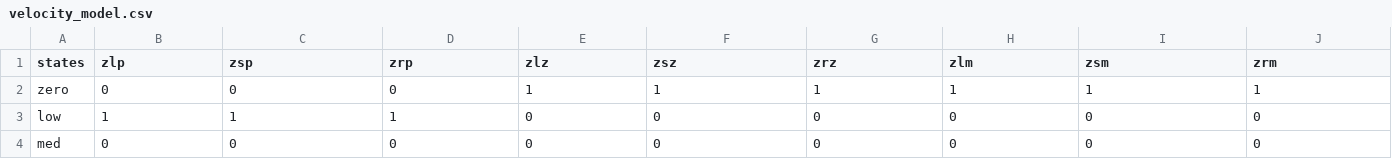
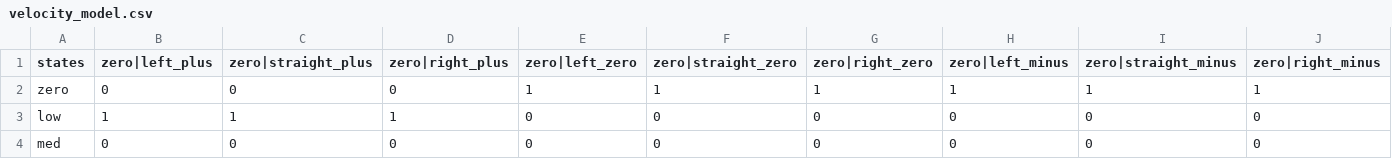
Before and after one commit to ikhatri/AASE, a CSV file: params/velocity_model.csv, drawn as a sheet; only a part is shown; the diff covers the shown part only; the diff names each change by its address in the sheet, - before the commit and + after, or states it on an @@ line.

```diff
--- a/params/velocity_model.csv
+++ b/params/velocity_model.csv
-B1: zlp
+B1: zero|left_plus
-C1: zsp
+C1: zero|straight_plus
-D1: zrp
+D1: zero|right_plus
-E1: zlz
+E1: zero|left_zero
-F1: zsz
+F1: zero|straight_zero
-G1: zrz
+G1: zero|right_zero
-H1: zlm
+H1: zero|left_minus
-I1: zsm
+I1: zero|straight_minus
-J1: zrm
+J1: zero|right_minus
```
Also changed, not shown: 18 edited cells elsewhere in this file, params/driver_model.csv, params/position_model.csv, 7 other files.
